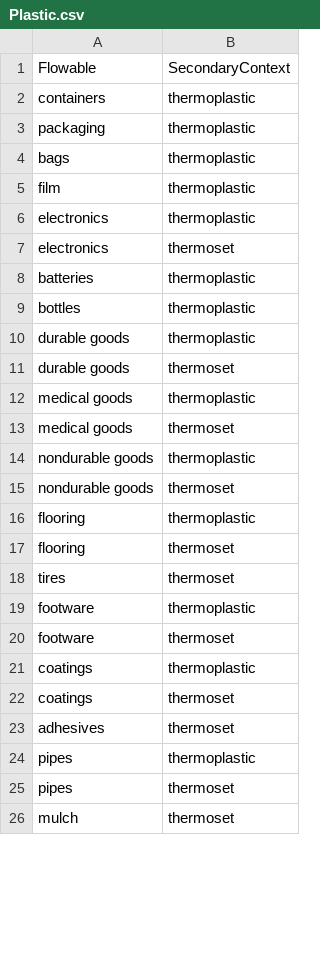
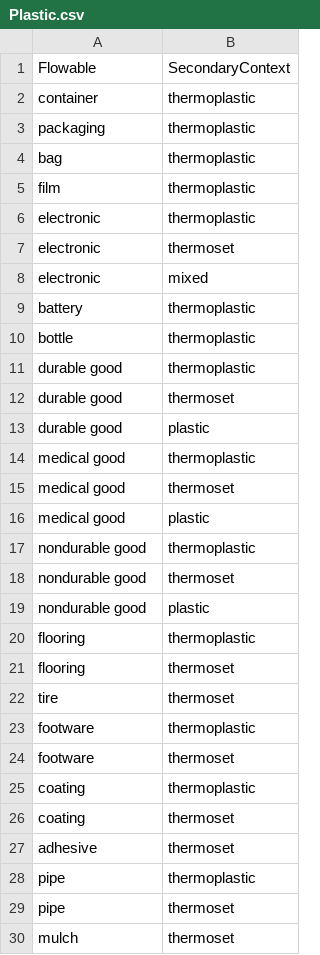
Before and after one commit to USEPA/materialflowlist, a CSV file: materialflowlist/input/Plastic.csv, drawn as a sheet; only a part is shown; the diff covers the shown part only.

```diff
--- a/materialflowlist/input/Plastic.csv
+++ b/materialflowlist/input/Plastic.csv
@@ -1,26 +1,30 @@
 Flowable,SecondaryContext
-containers,thermoplastic
+container,thermoplastic
 packaging,thermoplastic
-bags,thermoplastic
+bag,thermoplastic
 film,thermoplastic
-electronics,thermoplastic
-electronics,thermoset
-batteries,thermoplastic
-bottles,thermoplastic
-durable goods,thermoplastic
-durable goods,thermoset
-medical goods,thermoplastic
-medical goods,thermoset
-nondurable goods,thermoplastic
-nondurable goods,thermoset
+electronic,thermoplastic
+electronic,thermoset
+electronic,mixed
+battery,thermoplastic
+bottle,thermoplastic
+durable good,thermoplastic
+durable good,thermoset
+durable good,plastic
+medical good,thermoplastic
+medical good,thermoset
+medical good,plastic
+nondurable good,thermoplastic
+nondurable good,thermoset
+nondurable good,plastic
 flooring,thermoplastic
 flooring,thermoset
-tires,thermoset
+tire,thermoset
 footware,thermoplastic
 footware,thermoset
-coatings,thermoplastic
-coatings,thermoset
-adhesives,thermoset
-pipes,thermoplastic
-pipes,thermoset
+coating,thermoplastic
+coating,thermoset
+adhesive,thermoset
+pipe,thermoplastic
+pipe,thermoset
 mulch,thermoset
```
Also changed, not shown: 2 edited cells elsewhere in this file, materialflowlist/input/Aggregate.csv, materialflowlist/input/Contexts.csv, 16 other files.
